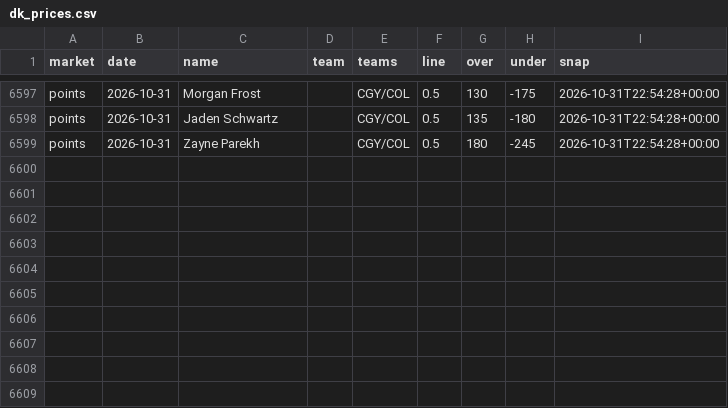
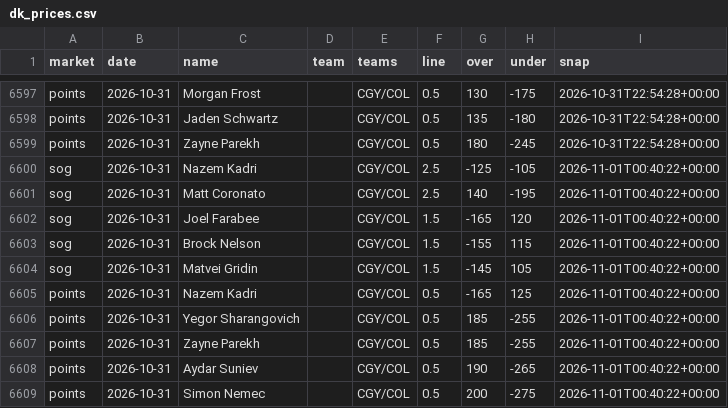
Before and after one commit to quinnrob11-sketch/qrob-nhl-goalie-model, a CSV file: model/data/dk_prices.csv, drawn as a sheet; only a part is shown, gaps mark what is left out.

```diff
--- a/model/data/dk_prices.csv
+++ b/model/data/dk_prices.csv
@@ -6599 +6599,11 @@ points,2026-10-31,Jaden Schwartz,,CGY/COL,0.5,135,-180,2026-10-31T22:54:28+00:00
 points,2026-10-31,Zayne Parekh,,CGY/COL,0.5,180,-245,2026-10-31T22:54:28+00:00
+sog,2026-10-31,Nazem Kadri,,CGY/COL,2.5,-125,-105,2026-11-01T00:40:22+00:00
+sog,2026-10-31,Matt Coronato,,CGY/COL,2.5,140,-195,2026-11-01T00:40:22+00:00
+sog,2026-10-31,Joel Farabee,,CGY/COL,1.5,-165,120,2026-11-01T00:40:22+00:00
+sog,2026-10-31,Brock Nelson,,CGY/COL,1.5,-155,115,2026-11-01T00:40:22+00:00
+sog,2026-10-31,Matvei Gridin,,CGY/COL,1.5,-145,105,2026-11-01T00:40:22+00:00
+points,2026-10-31,Nazem Kadri,,CGY/COL,0.5,-165,125,2026-11-01T00:40:22+00:00
+points,2026-10-31,Yegor Sharangovich,,CGY/COL,0.5,185,-255,2026-11-01T00:40:22+00:00
+points,2026-10-31,Zayne Parekh,,CGY/COL,0.5,185,-255,2026-11-01T00:40:22+00:00
+points,2026-10-31,Aydar Suniev,,CGY/COL,0.5,190,-265,2026-11-01T00:40:22+00:00
+points,2026-10-31,Simon Nemec,,CGY/COL,0.5,200,-275,2026-11-01T00:40:22+00:00
```
Also changed, not shown: 4 other files.
